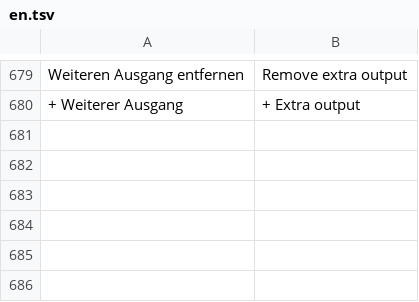
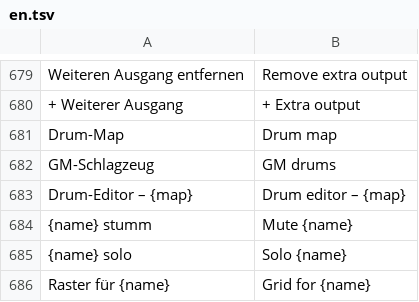
Before and after one commit to ONEFOLD-LABS/StudioCraft, a TSV file: crates/ui/i18n/en.tsv, drawn as a sheet; only a part is shown, gaps mark what is left out; the diff names each change by its address in the sheet, - before the commit and + after, or states it on an @@ line.

```diff
--- a/crates/ui/i18n/en.tsv
+++ b/crates/ui/i18n/en.tsv
+row 681: Drum-Map | Drum map
+row 682: GM-Schlagzeug | GM drums
+row 683: Drum-Editor – {map} | Drum editor – {map}
+row 684: {name} stumm | Mute {name}
+row 685: {name} solo | Solo {name}
+row 686: Raster für {name} | Grid for {name}
```
Also changed, not shown: 8 other files.
